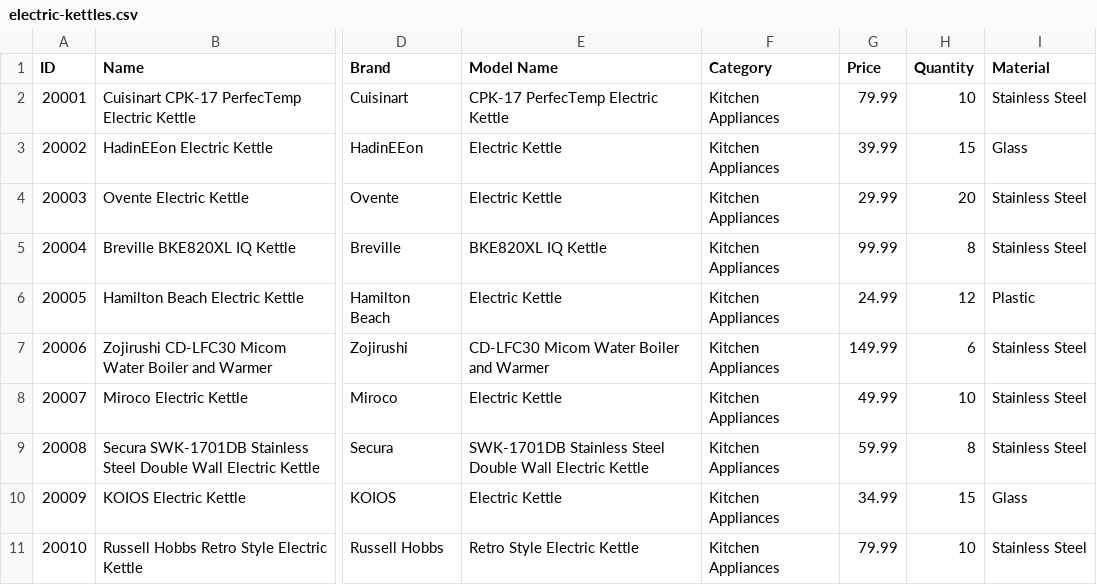
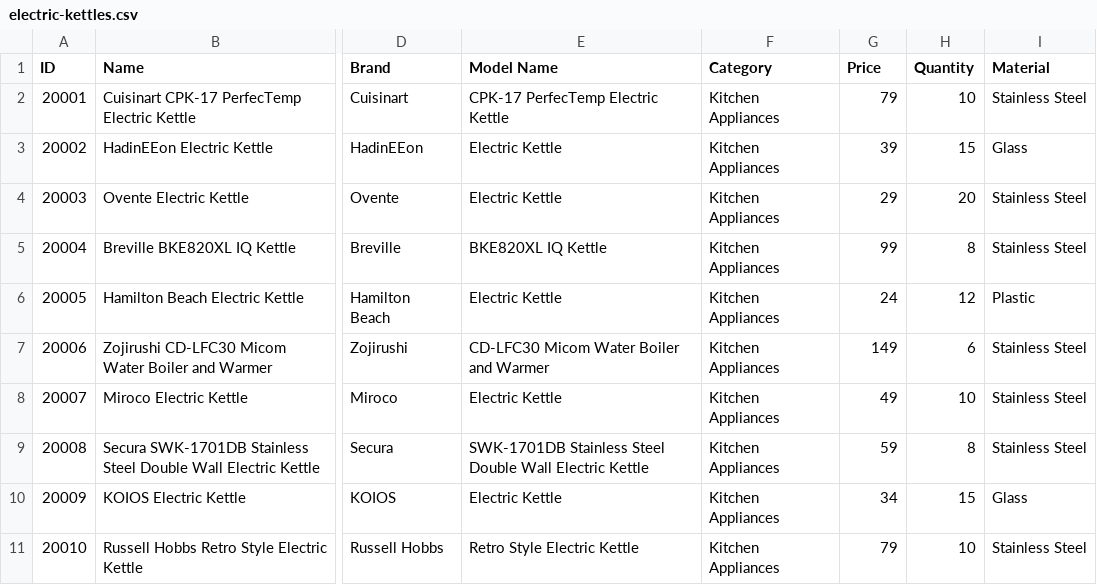
Before and after one commit to ShuhratBek/itpu-household-appliances-warehouse, a CSV file: src/main/resources/electric-kettles.csv, drawn as a sheet; only a part is shown, gaps mark what is left out; the diff names each change by its address in the sheet, - before the commit and + after, or states it on an @@ line.

```diff
--- a/src/main/resources/electric-kettles.csv
+++ b/src/main/resources/electric-kettles.csv
-G2 (Price): 79.99
+G2 (Price): 79
-G3 (Price): 39.99
+G3 (Price): 39
-G4 (Price): 29.99
+G4 (Price): 29
-G5 (Price): 99.99
+G5 (Price): 99
-G6 (Price): 24.99
+G6 (Price): 24
-G7 (Price): 149.99
+G7 (Price): 149
-G8 (Price): 49.99
+G8 (Price): 49
-G9 (Price): 59.99
+G9 (Price): 59
-G10 (Price): 34.99
+G10 (Price): 34
-G11 (Price): 79.99
+G11 (Price): 79
```
Also changed, not shown: 55 other files.
